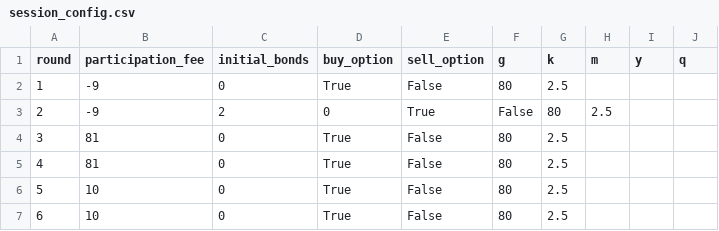
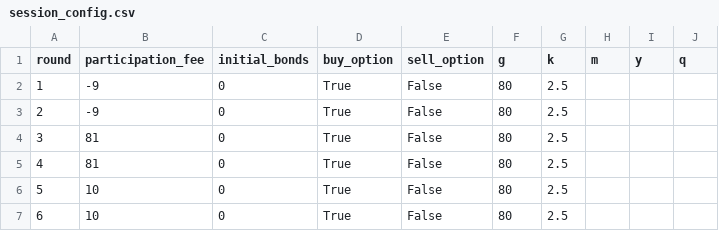
Before and after one commit to Leeps-Lab/ri_call_market, a CSV file: configs/session_config.csv, drawn as a sheet.

Commit message:
Add files via upload

```diff
--- a/configs/session_config.csv
+++ b/configs/session_config.csv
@@ -2,3 +2,3 @@ round,participation_fee,initial_bonds,buy_option,sell_option,g,k,m,y,q
 1,-9,0,True,False,80,2.5
-2,-9,2,0,True,False,80,2.5
+2,-9,0,True,False,80,2.5
 3,81,0,True,False,80,2.5
```
